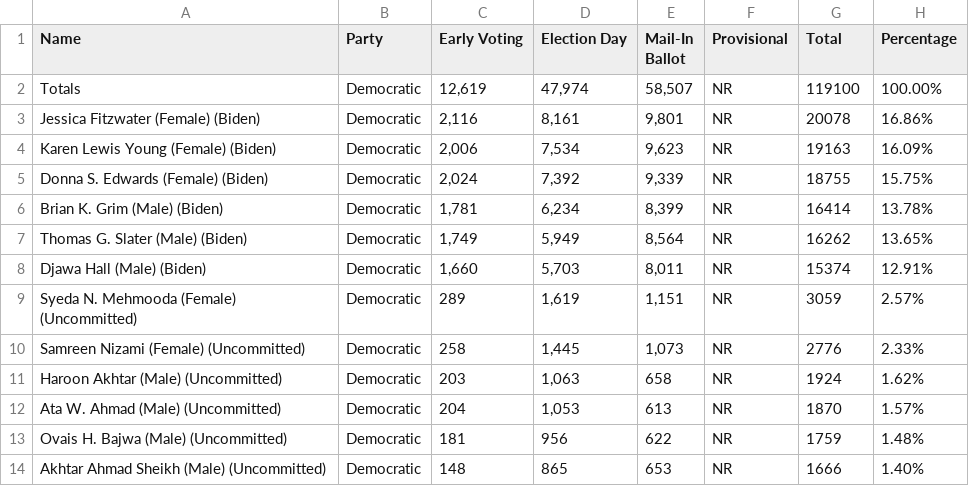
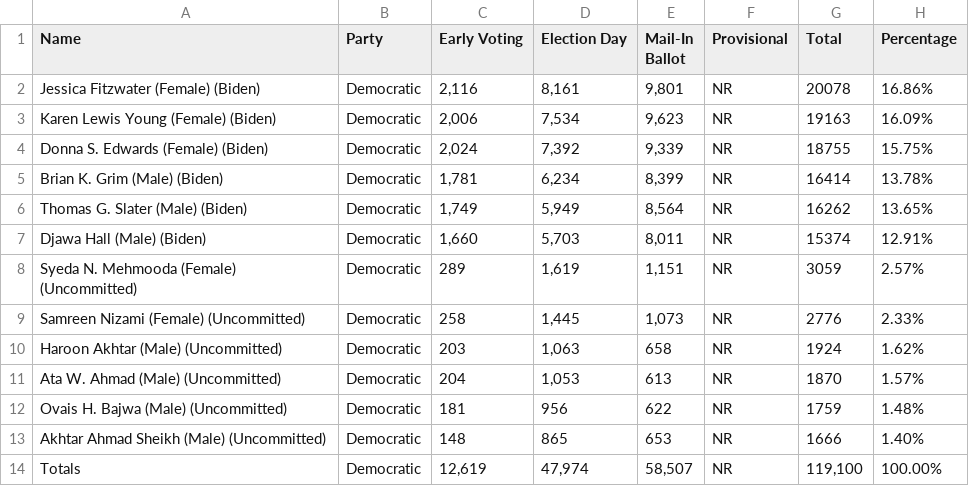
Before and after one commit to dwillis/maryland_elections, a CSV file: data/Delegates_to_the_Democratic_National_Convention_Democratic.csv, drawn as a sheet; removed rows and columns are numbered as before the commit, all else as after; the diff names each change by its address in the sheet, - before the commit and + after, or states it on an @@ line.

```diff
--- a/data/Delegates_to_the_Democratic_National_Convention_Democratic.csv
+++ b/data/Delegates_to_the_Democratic_National_Convention_Democratic.csv
-row 2: Totals | Democratic | 12,619 | 47,974 | 58,507 | NR | 119100 | 100.00%
+row 14: Totals | Democratic | 12,619 | 47,974 | 58,507 | NR | 119,100 | 100.00%
```
Also changed, not shown: data/Alternate_Delegates_to_the_Republican_National_Convention_Republican.csv, data/Board_of_Education_No_Party.csv, 6 other files.
